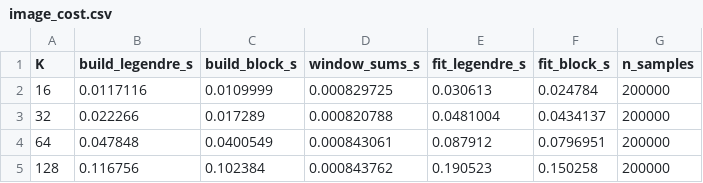
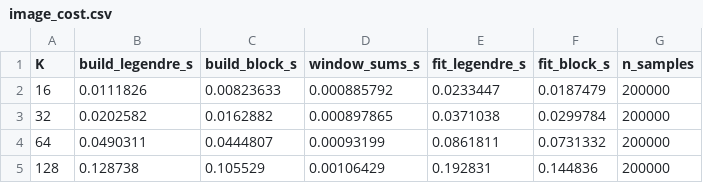
Before and after one commit to ringavirda/science-nonline, a CSV file: packages/dtfit-experimental/experiments/results/18a_block_basis_synthetic/image_cost.csv, drawn as a sheet.

```diff
--- a/packages/dtfit-experimental/experiments/results/18a_block_basis_synthetic/image_cost.csv
+++ b/packages/dtfit-experimental/experiments/results/18a_block_basis_synthetic/image_cost.csv
@@ -1,5 +1,5 @@
 K,build_legendre_s,build_block_s,window_sums_s,fit_legendre_s,fit_block_s,n_samples
-16,0.0117116,0.0109999,0.000829725,0.030613,0.024784,200000
-32,0.022266,0.017289,0.000820788,0.0481004,0.0434137,200000
-64,0.047848,0.0400549,0.000843061,0.087912,0.0796951,200000
-128,0.116756,0.102384,0.000843762,0.190523,0.150258,200000
+16,0.0111826,0.00823633,0.000885792,0.0233447,0.0187479,200000
+32,0.0202582,0.0162882,0.000897865,0.0371038,0.0299784,200000
+64,0.0490311,0.0444807,0.00093199,0.0861811,0.0731332,200000
+128,0.128738,0.105529,0.00106429,0.192831,0.144836,200000
```
Also changed, not shown: packages/dtfit-experimental/experiments/results/16_weak_form/seeded_fit.csv, packages/dtfit-experimental/experiments/results/17_evolution_matrix/batch_reference.csv, 38 other files.
